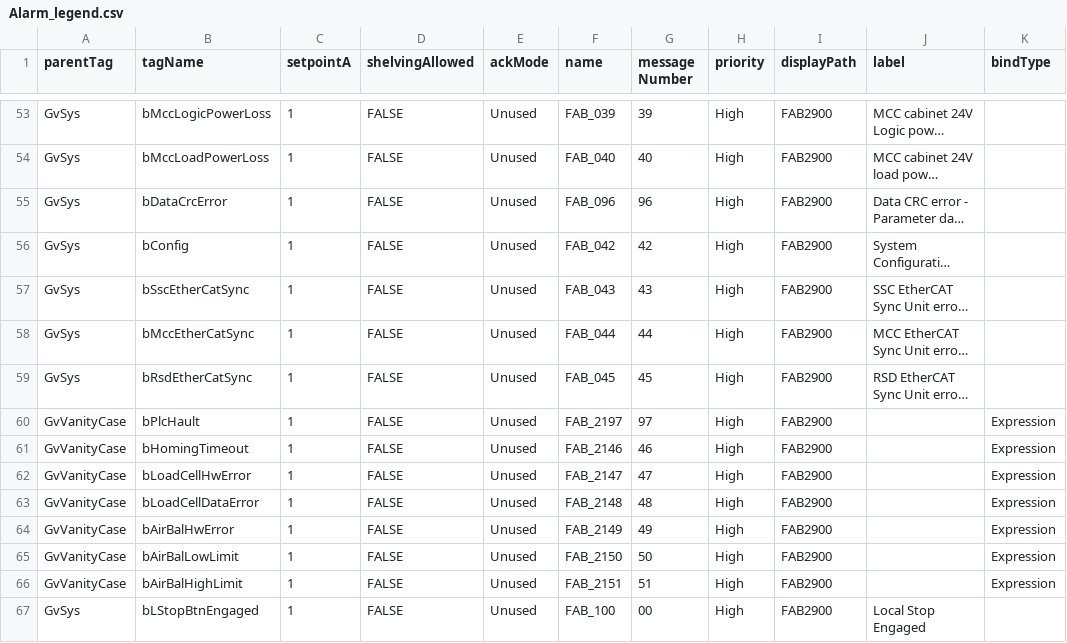
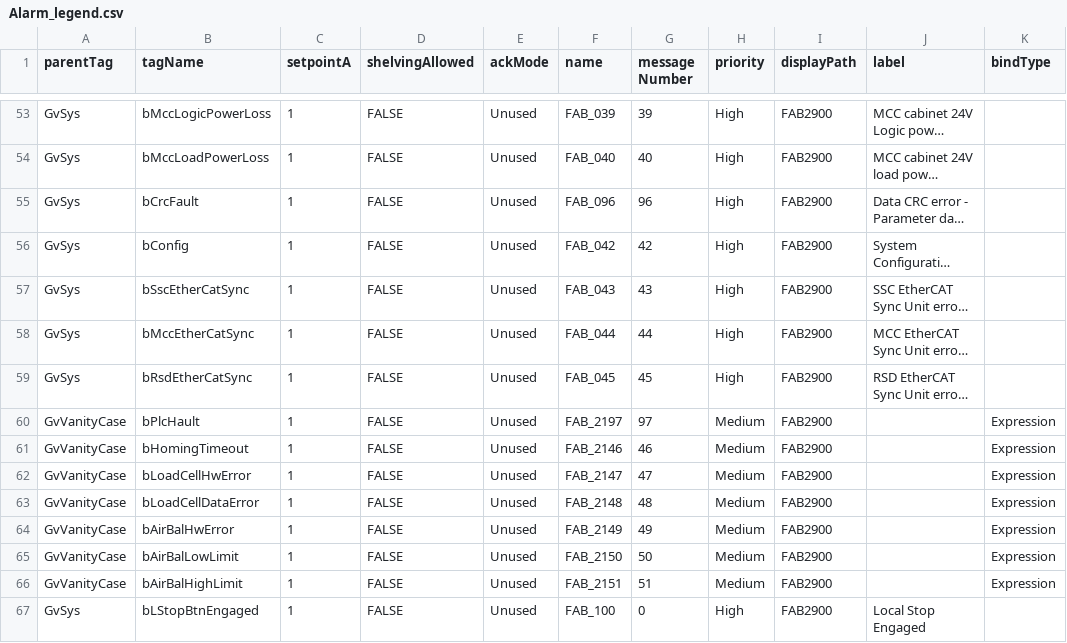
Before and after one commit to EbrahimKaram/AlarmEmbedder, a CSV file: Alarm_legend.csv, drawn as a sheet; only a part is shown, gaps mark what is left out; long unchanged cells end in …; the diff covers the shown part only; the diff names each change by its address in the sheet, - before the commit and + after, or states it on an @@ line.

Commit message:
New alarm legend csv

```diff
--- a/Alarm_legend.csv
+++ b/Alarm_legend.csv
-B55 (tagName): bDataCrcError
+B55 (tagName): bCrcFault
-H60:H66 (priority): High
+H60:H66 (priority): Medium
-G67 (message Number): 00
+G67 (message Number): 0
```
Also changed, not shown: 4 added rows and 63 edited cells elsewhere in this file, 1 other file.
